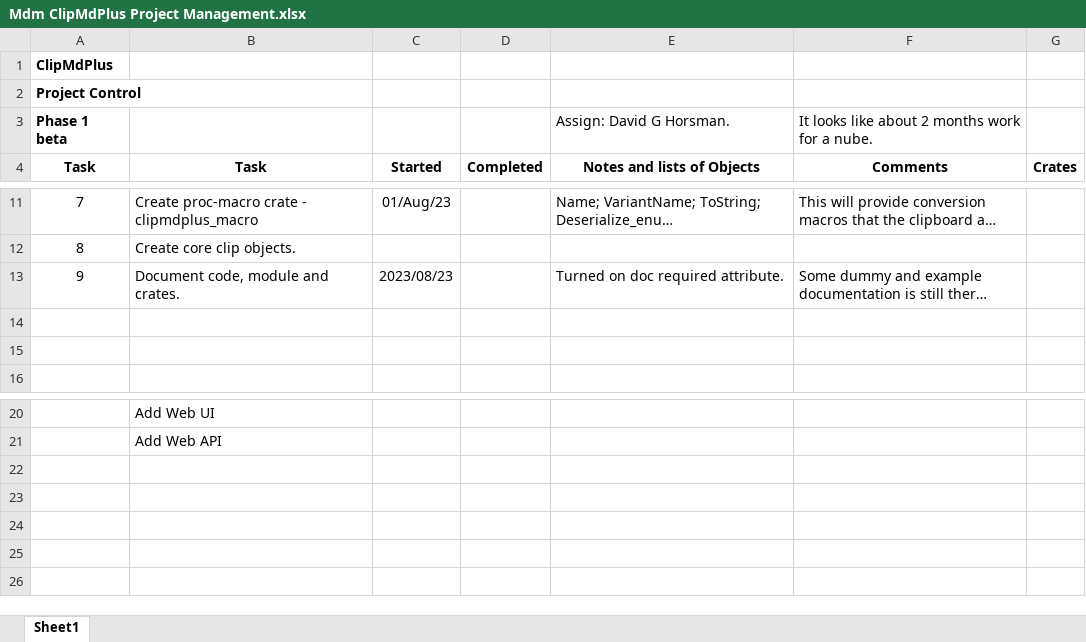
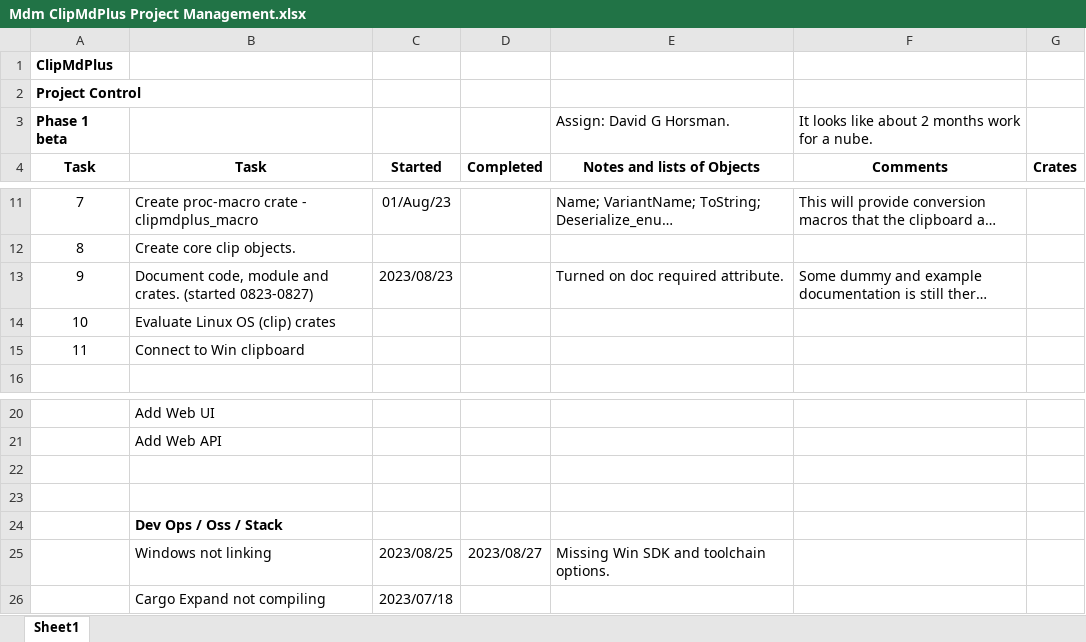
Before and after one commit to DHorse2/clipmdplus, an Excel workbook: project_admin/Mdm ClipMdPlus Project Management.xlsx, sheet Sheet1, drawn as a sheet; only a part is shown, gaps mark what is left out; long unchanged cells end in …; values as stored, in another font and other column widths than the file's, no borders; the diff names each change by its address in the sheet, - before the commit and + after, or states it on an @@ line.

Commit message:
update spreadsheet tasks

```diff
--- a/project_admin/Mdm ClipMdPlus Project Management.xlsx (sheet Sheet1)
+++ b/project_admin/Mdm ClipMdPlus Project Management.xlsx (sheet Sheet1)
-B13 (Task): Document code, module and crates.
+B13 (Task): Document code, module and crates. (started 0823-0827)
-row 14: (empty)
+row 14: 10 | Evaluate Linux OS (clip) crates
-row 15: (empty)
+row 15: 11 | Connect to Win clipboard
+row 22: (empty)
+row 23: (empty)
+row 24:  | Dev Ops / Oss / Stack
+row 25:  | Windows not linking | 2023/08/25 | 2023/08/27 | Missing Win SDK and toolchain options.
+row 26:  | Cargo Expand not compiling | 2023/07/18
```
Also changed, not shown: 1 other file.
